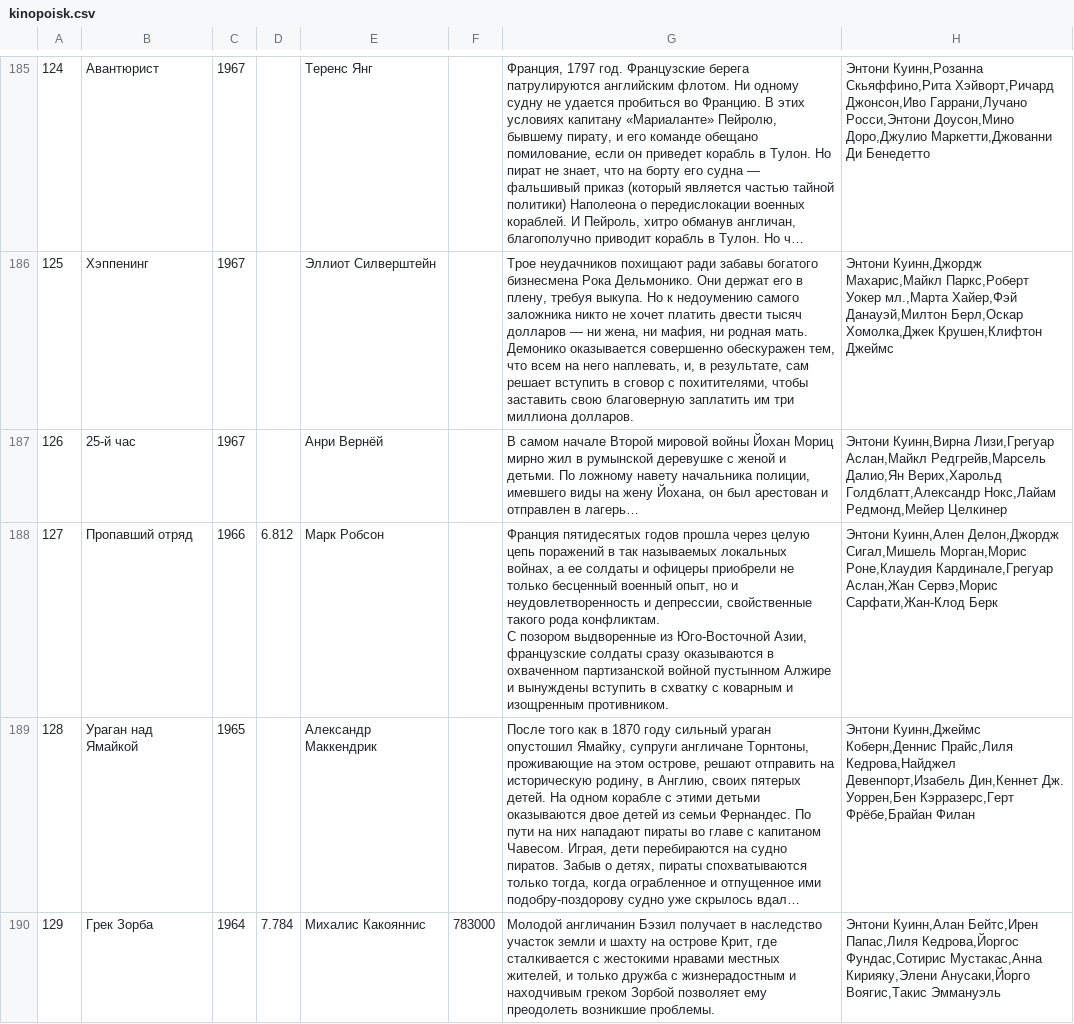
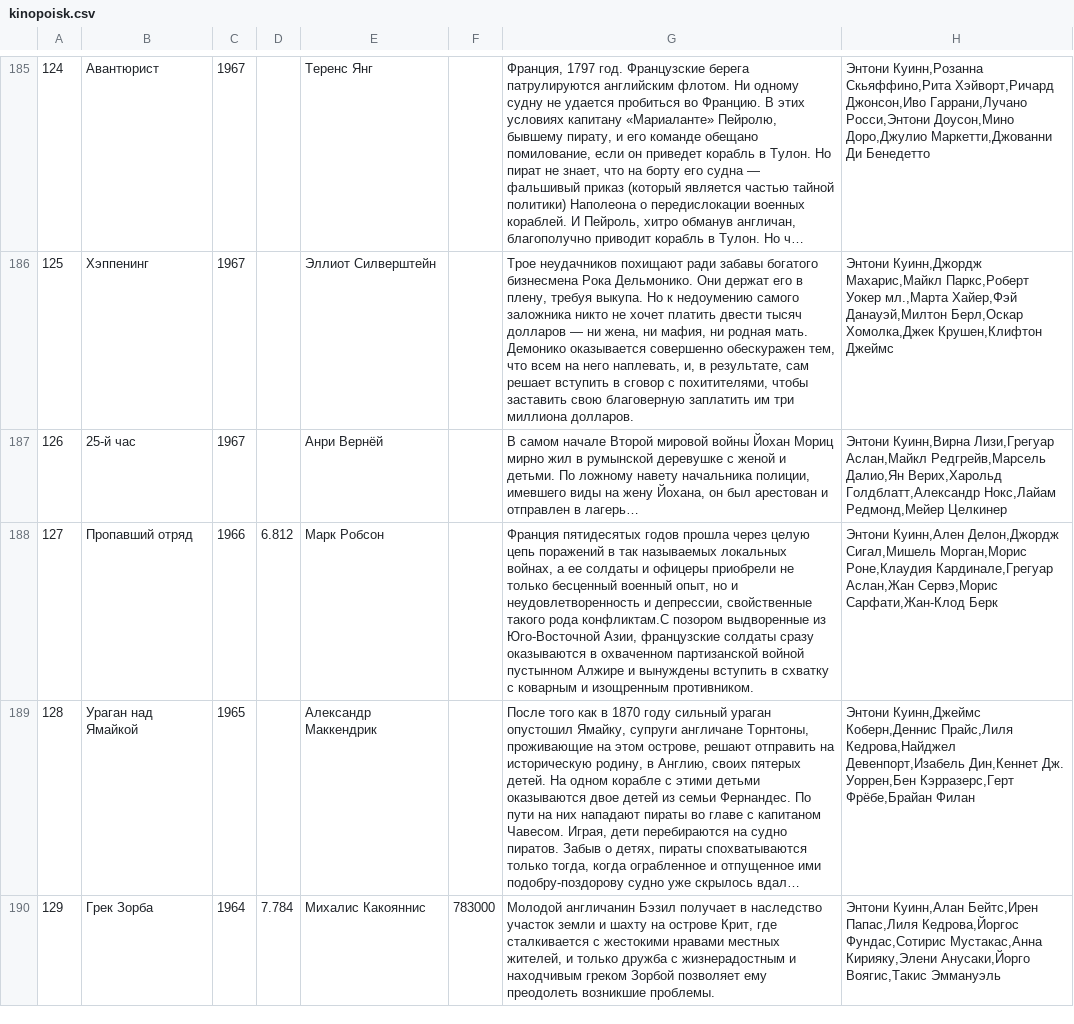
Before and after one commit to diiina/database_course, a CSV file: turkov_matvei/hw6/kinopoisk.csv, drawn as a sheet; only a part is shown, gaps mark what is left out; long unchanged cells end in …; ↵ is a line break in a cell; the diff covers the shown part only; the diff names each change by its address in the sheet, - before the commit and + after, or states it on an @@ line.

Commit message:
scripts to add data

```diff
--- a/turkov_matvei/hw6/kinopoisk.csv
+++ b/turkov_matvei/hw6/kinopoisk.csv
-G188: …такого рода конфликтам. ↵ С позором выдворенные…
+G188: …такого рода конфликтам.С позором выдворенные…
```
Also changed, not shown: 7 edited cells elsewhere in this file, 5 other files.
